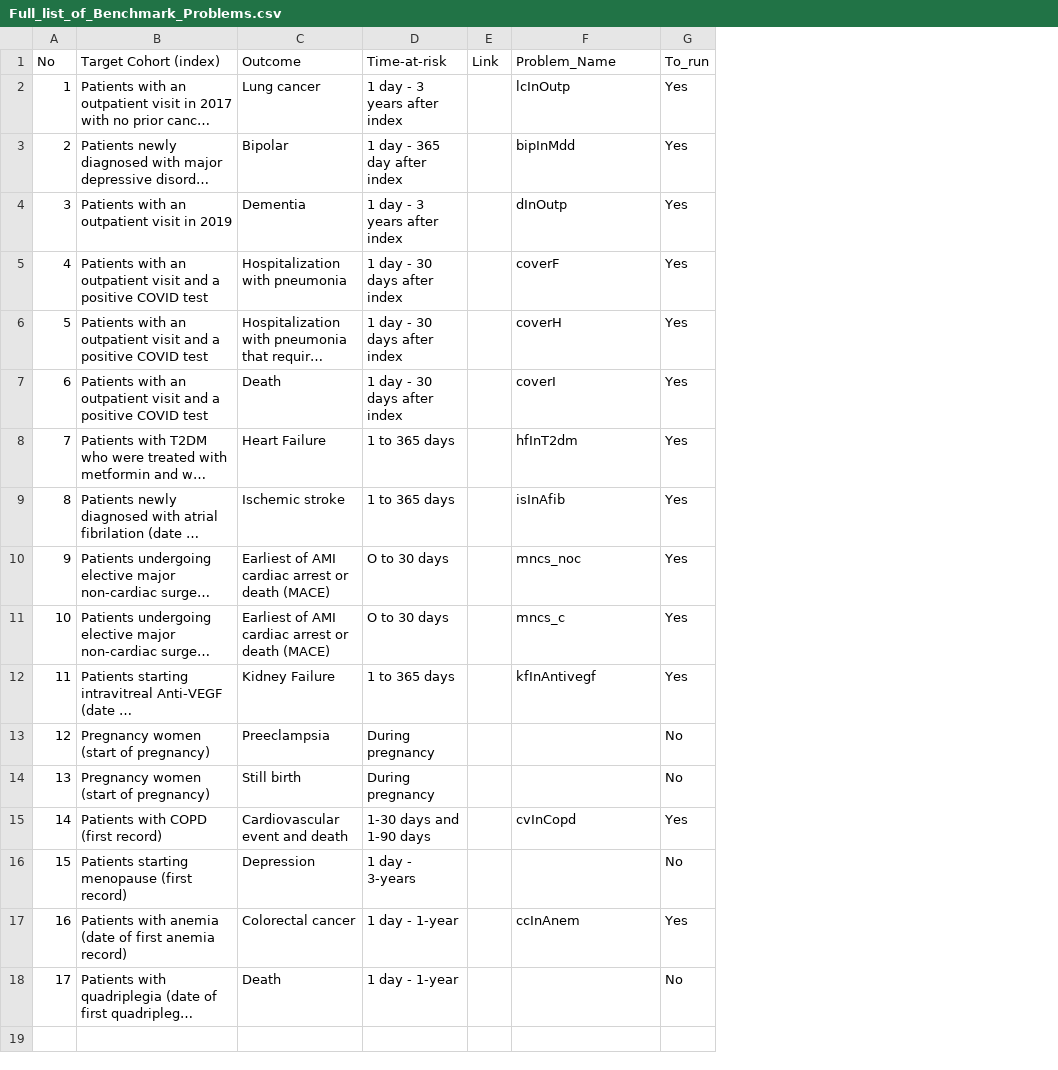
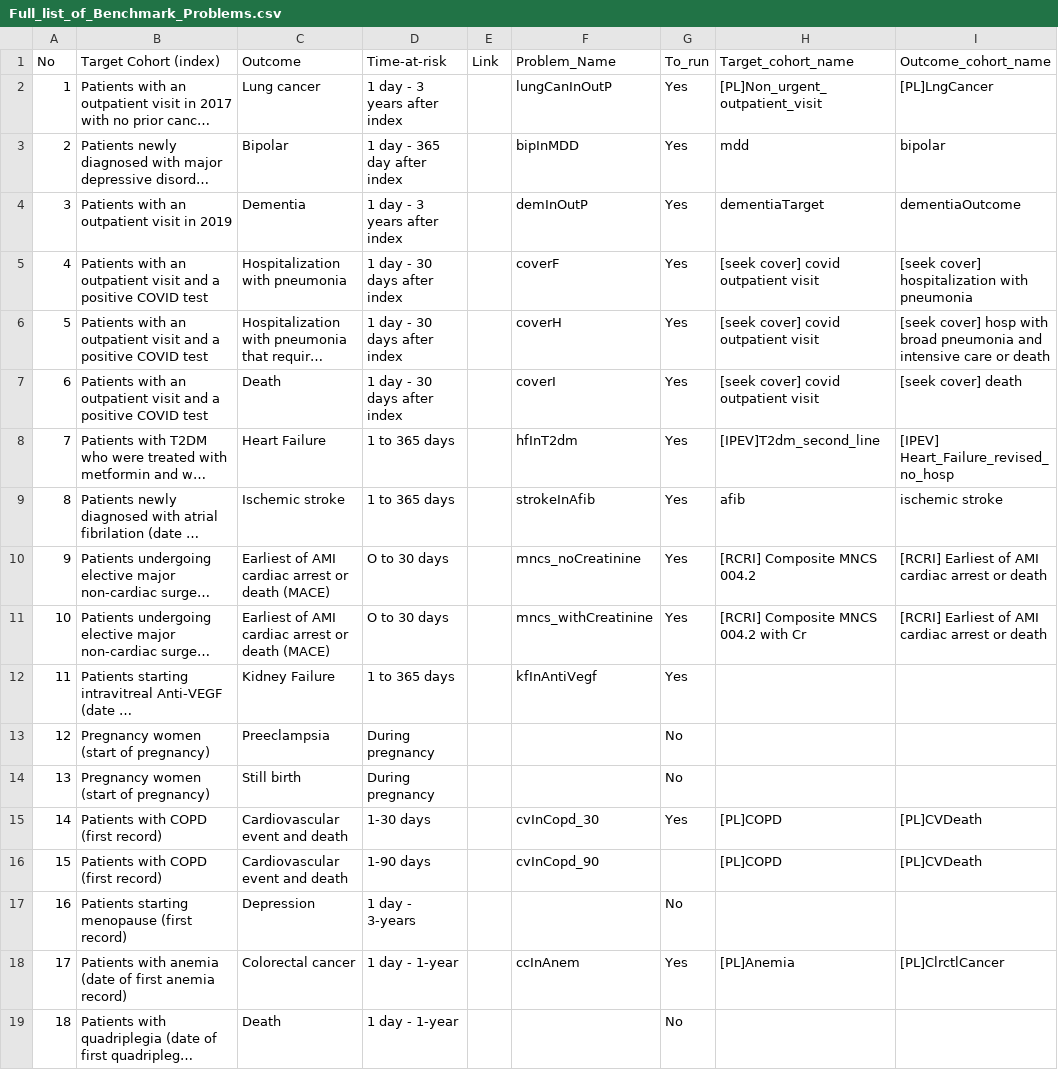
Before and after one commit to mi-erasmusmc/PlpBenchmarks, a CSV file: data/Full_list_of_Benchmark_Problems.csv, drawn as a sheet; long unchanged cells end in …; addresses are those after the commit; the diff names each change by its address in the sheet, - before the commit and + after, or states it on an @@ line.

Commit message:
Adding csv with the candidate problems.

```diff
--- a/data/Full_list_of_Benchmark_Problems.csv
+++ b/data/Full_list_of_Benchmark_Problems.csv
+column H (Target_cohort_name), rows 2-15: [PL]Non_urgent_outpatient_visit | mdd | dementiaTarget | [seek cover] covid outpatient visit | [seek cover] covid outpatient visit | [seek cover] covid outpatient visit | [IPEV]T2dm_second_line | afib | [RCRI] Composite MNCS 004.2 | [RCRI] Composite MNCS 004.2 with Cr |  |  |  | [PL]COPD; row 18: [PL]Anemia
+column I (Outcome_cohort_name), rows 2-15: [PL]LngCancer | bipolar | dementiaOutcome | [seek cover] hospitalization with pneumonia | [seek cover] hosp with broad pneumonia and intensive care or death | [seek cover] death | [IPEV] Heart_Failure_revised_no_hosp | ischemic stroke | [RCRI] Earliest of AMI cardiac arrest or death | [RCRI] Earliest of AMI cardiac arrest or death |  |  |  | [PL]CVDeath; row 18: [PL]ClrctlCancer
-F2 (Problem_Name): lcInOutp
+F2 (Problem_Name): lungCanInOutP
-F3 (Problem_Name): bipInMdd
+F3 (Problem_Name): bipInMDD
-F4 (Problem_Name): dInOutp
+F4 (Problem_Name): demInOutP
-F9 (Problem_Name): isInAfib
+F9 (Problem_Name): strokeInAfib
-F10 (Problem_Name): mncs_noc
+F10 (Problem_Name): mncs_noCreatinine
-F11 (Problem_Name): mncs_c
+F11 (Problem_Name): mncs_withCreatinine
-F12 (Problem_Name): kfInAntivegf
+F12 (Problem_Name): kfInAntiVegf
-D15 (Time-at-risk): 1-30 days and 1-90 days
+D15 (Time-at-risk): 1-30 days
-F15 (Problem_Name): cvInCopd
+F15 (Problem_Name): cvInCopd_30
+row 16: 15 | Patients with COPD (first record) | Cardiovascular event and death | 1-90 days |  | cvInCopd_90 |  | [PL]COPD | [PL]CVDeath
@@ column A (No) renumbered from row 17 down @@
```
